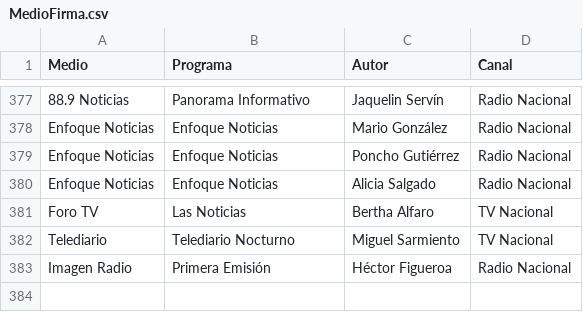
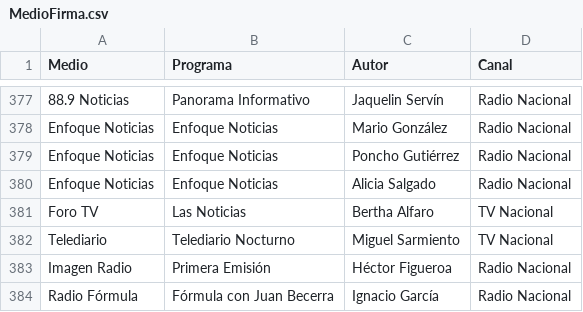
Before and after one commit to thelonious9/radio, a CSV file: MedioFirma.csv, drawn as a sheet; only a part is shown, gaps mark what is left out; the diff names each change by its address in the sheet, - before the commit and + after, or states it on an @@ line.

Commit message:
Radio Fórmula

```diff
--- a/MedioFirma.csv
+++ b/MedioFirma.csv
+row 384: Radio Fórmula | Fórmula con Juan Becerra | Ignacio García | Radio Nacional
```
